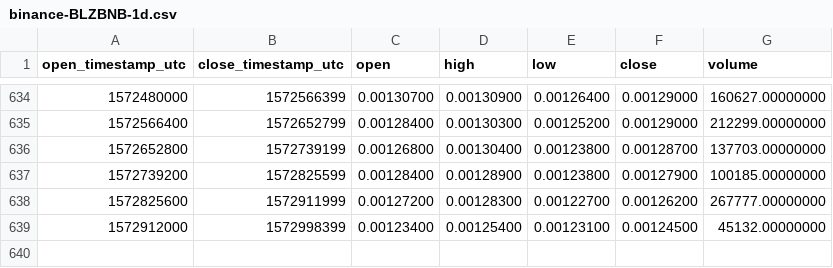
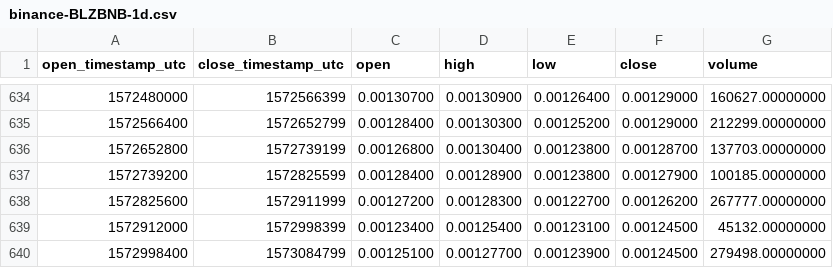
Before and after one commit to cryptobigbro/binance-BLZBNB, a CSV file: binance-BLZBNB-1d.csv, drawn as a sheet; only a part is shown, gaps mark what is left out; the diff names each change by its address in the sheet, - before the commit and + after, or states it on an @@ line.

Commit message:
Update OHLCV data.

```diff
--- a/binance-BLZBNB-1d.csv
+++ b/binance-BLZBNB-1d.csv
+row 640: 1572998400 | 1573084799 | 0.00125100 | 0.00127700 | 0.00123900 | 0.00124500 | 279498.00000000
```
Also changed, not shown: binance-BLZBNB-1w.csv, 1 other file.
